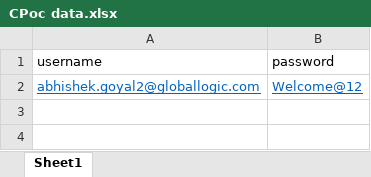
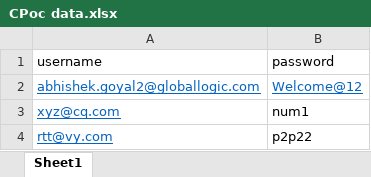
Before and after one commit to abhishekgoyal2/CQPOCwithdatafromexcel, an Excel workbook: src/main/java/testDataDriving/CPoc data.xlsx, sheet Sheet1, drawn as a sheet; values as stored, in another font and other column widths than the file's, no borders; the diff names each change by its address in the sheet, - before the commit and + after, or states it on an @@ line.

Commit message:
Excel read functions

```diff
--- a/src/main/java/testDataDriving/CPoc data.xlsx (sheet Sheet1)
+++ b/src/main/java/testDataDriving/CPoc data.xlsx (sheet Sheet1)
+row 3: xyz@cq.com | num1
+row 4: rtt@vy.com | p2p22
```
Also changed, not shown: 2 other files.
